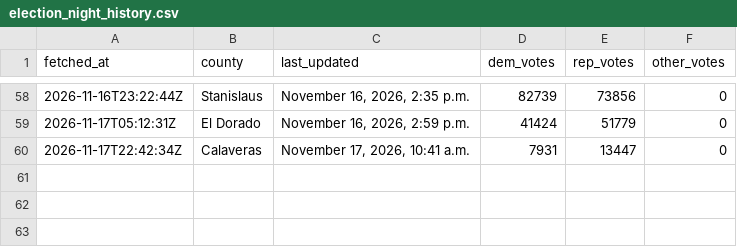
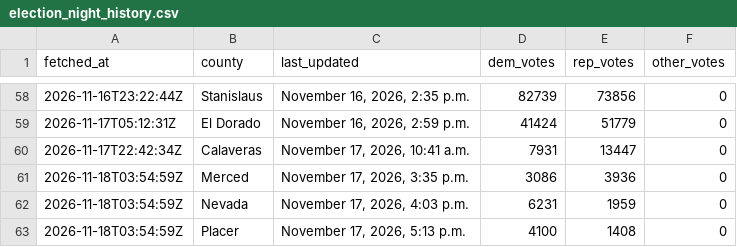
Before and after one commit to tysoda/2026-Ca-SD4-forecast-V2, a CSV file: election_night_history.csv, drawn as a sheet; only a part is shown, gaps mark what is left out; the diff names each change by its address in the sheet, - before the commit and + after, or states it on an @@ line.

```diff
--- a/election_night_history.csv
+++ b/election_night_history.csv
+row 61: 2026-11-18T03:54:59Z | Merced | November 17, 2026, 3:35 p.m. | 3086 | 3936 | 0
+row 62: 2026-11-18T03:54:59Z | Nevada | November 17, 2026, 4:03 p.m. | 6231 | 1959 | 0
+row 63: 2026-11-18T03:54:59Z | Placer | November 17, 2026, 5:13 p.m. | 4100 | 1408 | 0
```
